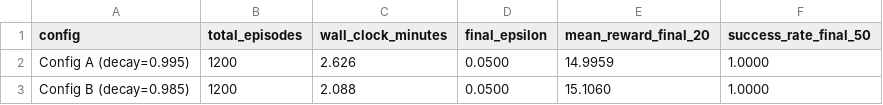
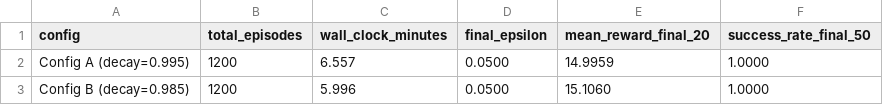
Before and after one commit to liggiaelena/CSCN8020_Assignment3, a CSV file: results/plots/config_comparison.csv, drawn as a sheet.

```diff
--- a/results/plots/config_comparison.csv
+++ b/results/plots/config_comparison.csv
@@ -1,3 +1,3 @@
 config,total_episodes,wall_clock_minutes,final_epsilon,mean_reward_final_20,success_rate_final_50
-Config A (decay=0.995),1200,2.626,0.0500,14.9959,1.0000
-Config B (decay=0.985),1200,2.088,0.0500,15.1060,1.0000
+Config A (decay=0.995),1200,6.557,0.0500,14.9959,1.0000
+Config B (decay=0.985),1200,5.996,0.0500,15.1060,1.0000
```
Also changed, not shown: results/config_a/training_metrics.csv, results/config_b/training_metrics.csv, 5 other files.
